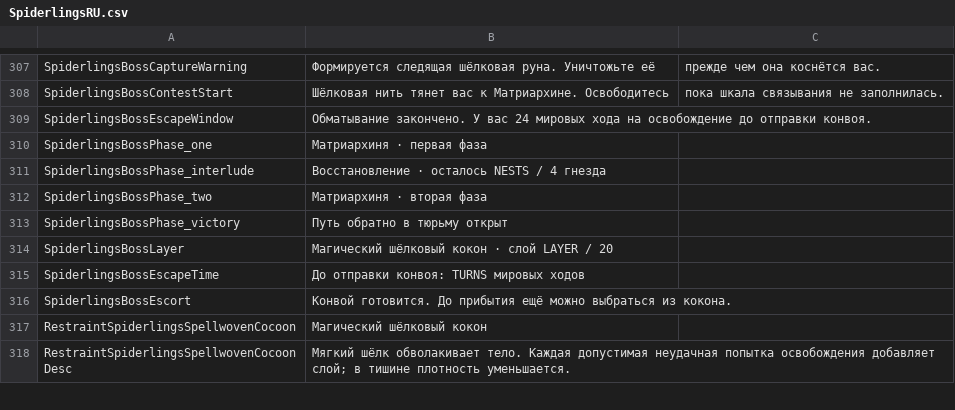
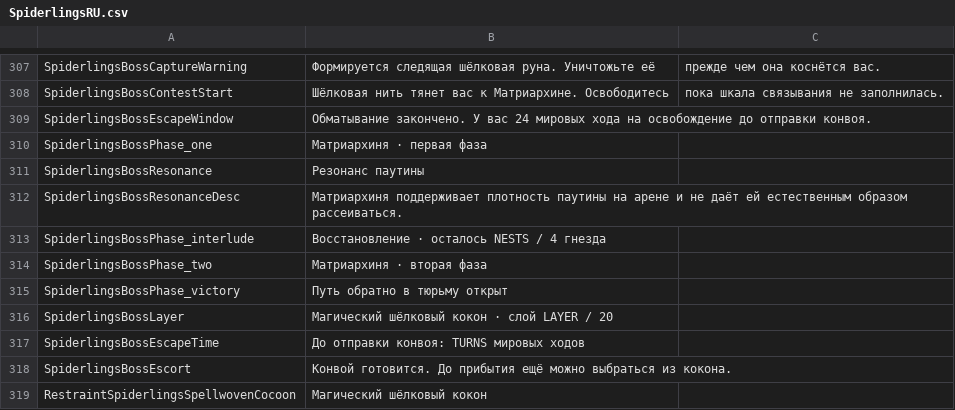
Before and after one commit to duromumuyazu74-rgb/Spiderlings, a CSV file: KinkyDungeon-Spiderlings/SpiderlingsRU.csv, drawn as a sheet; only a part is shown, gaps mark what is left out; the shorter side is filled out with more unchanged rows; the diff names each change by its address in the sheet, - before the commit and + after, or states it on an @@ line.

Commit message:
feat(boss): add reusable weave resonance feedback
Refs #165

```diff
--- a/KinkyDungeon-Spiderlings/SpiderlingsRU.csv
+++ b/KinkyDungeon-Spiderlings/SpiderlingsRU.csv
+row 311: SpiderlingsBossResonance | Резонанс паутины
+row 312: SpiderlingsBossResonanceDesc | Матриархиня поддерживает плотность паутины на арене и не даёт ей естественным образом рассеиваться.
```
Also changed, not shown: KinkyDungeon-Spiderlings/SpiderlingsDE.csv, KinkyDungeon-Spiderlings/SpiderlingsES.csv, 14 other files.
